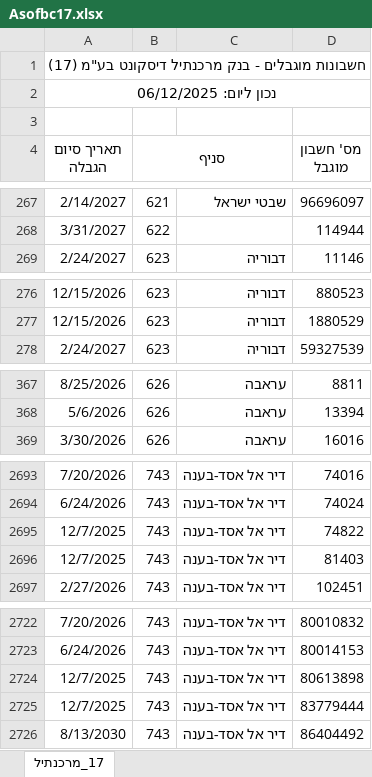
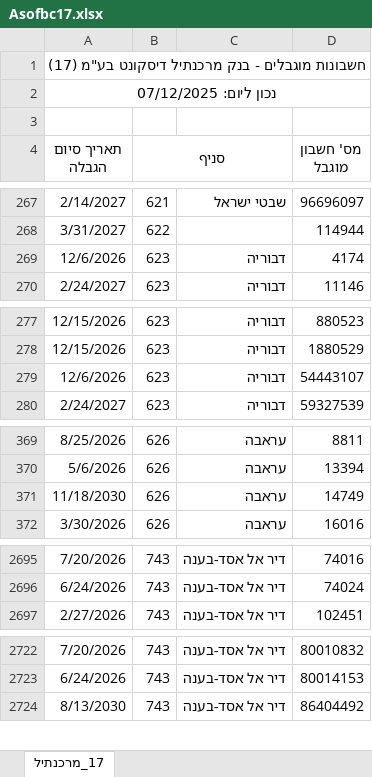
Before and after one commit to Amirlabai/Corporate-Restricted-Accounts-File, an Excel workbook: output/extracted/Asofbc17.xlsx, sheet 17_מרכנתיל, drawn as a sheet; only a part is shown, gaps mark what is left out; values as stored, in another font and other column widths than the file's, no borders; removed rows and columns are numbered as before the commit, all else as after; the diff covers the shown part only; the diff names each change by its address in the sheet, - before the commit and + after, or states it on an @@ line.

```diff
--- a/output/extracted/Asofbc17.xlsx (sheet 17_מרכנתיל)
+++ b/output/extracted/Asofbc17.xlsx (sheet 17_מרכנתיל)
-A2 (תאריך סיום הגבלה): נכון ליום: 06/12/2025
+A2 (תאריך סיום הגבלה): נכון ליום: 07/12/2025
+row 269: 12/6/2026 | 623 | דבוריה | 4174
+row 279: 12/6/2026 | 623 | דבוריה | 54443107
+row 371: 11/18/2030 | 626 | עראבה | 14749
-row 2695: 12/7/2025 | 743 | דיר אל אסד-בענה | 74822
-row 2696: 12/7/2025 | 743 | דיר אל אסד-בענה | 81403
-row 2724: 12/7/2025 | 743 | דיר אל אסד-בענה | 80613898
-row 2725: 12/7/2025 | 743 | דיר אל אסד-בענה | 83779444
```
Also changed, not shown: 1 added row and 4 removed rows elsewhere in this sheet, output/extracted/Asofbc04.xlsx, output/extracted/Asofbc09.xlsx, 22 other files.
